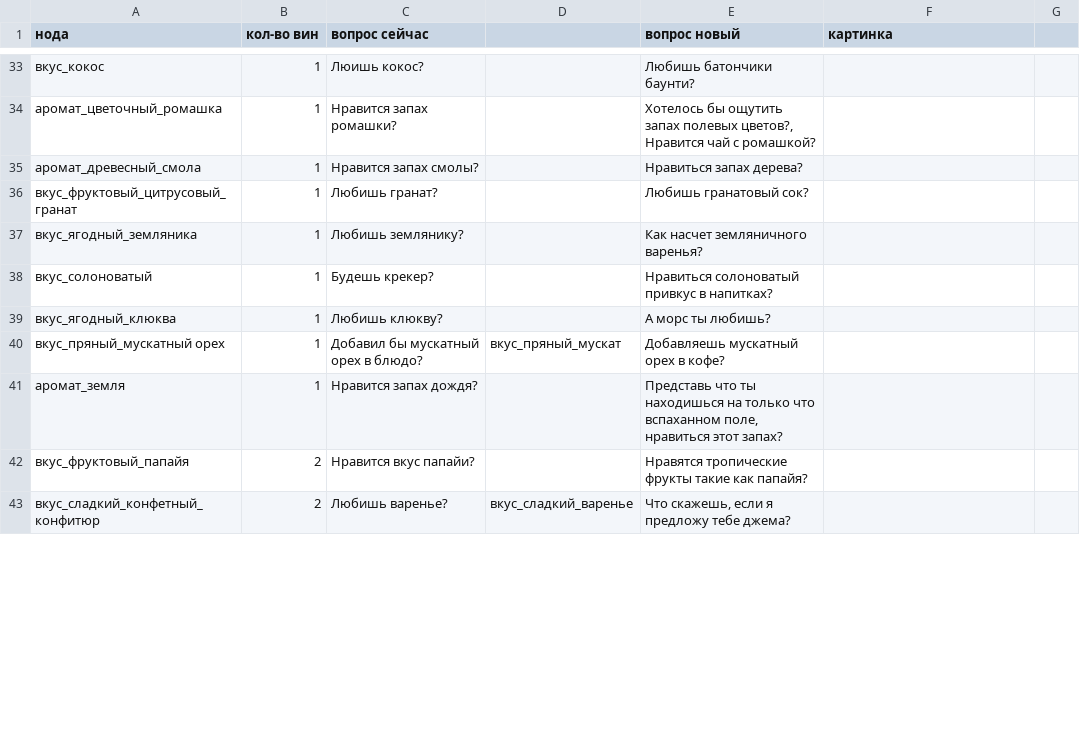
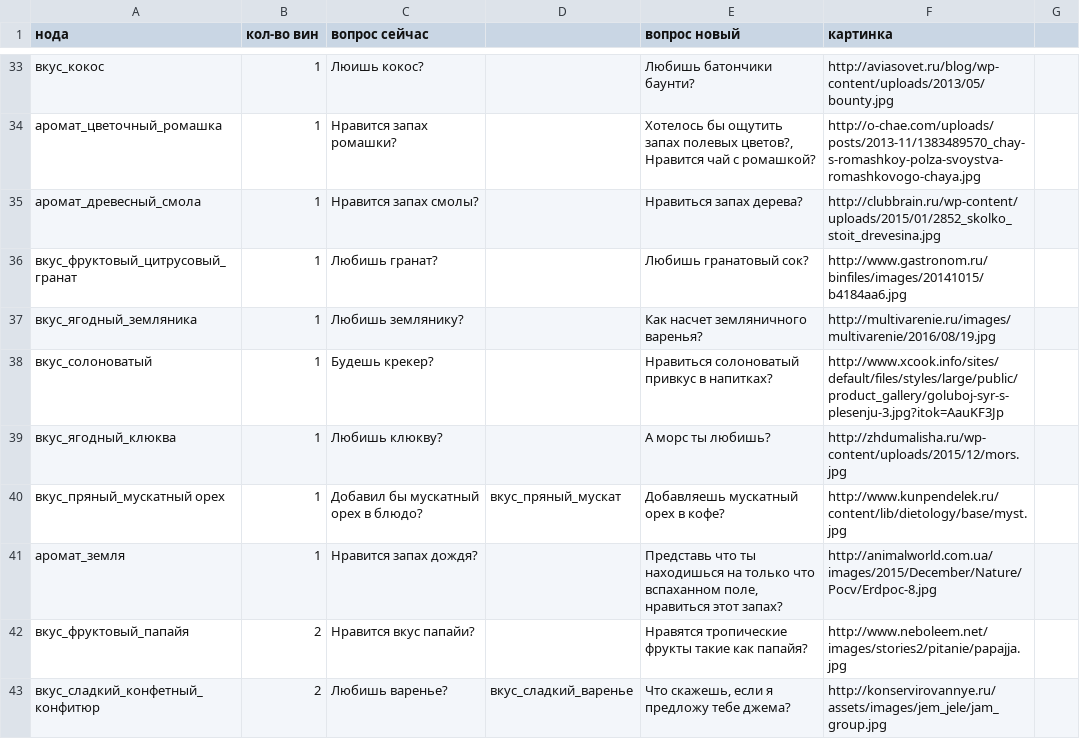
Before and after one commit to vovadenisov/WineMatch, a CSV file: static/csv/questions_new.csv, drawn as a sheet; only a part is shown, gaps mark what is left out; the diff covers the shown part only.

```diff
--- a/static/csv/questions_new.csv
+++ b/static/csv/questions_new.csv
@@ -33,11 +33,11 @@
-вкус_кокос,1,Люишь кокос?,,Любишь батончики баунти?,
-аромат_цветочный_ромашка,1,Нравится запах ромашки?,,"Хотелось бы ощутить запах полевых цветов?, Нравится чай с ромашкой?",
-аромат_древесный_смола,1,Нравится запах смолы?,,Нравиться запах дерева?,
-вкус_фруктовый_цитрусовый_гранат,1,Любишь гранат?,,Любишь гранатовый сок?,
-вкус_ягодный_земляника,1,Любишь землянику?,,Как насчет земляничного варенья?,
-вкус_солоноватый,1,Будешь крекер?,,Нравиться солоноватый привкус в напитках?,
-вкус_ягодный_клюква,1,Любишь клюкву?,,А морс ты любишь?,
-вкус_пряный_мускатный орех,1,Добавил бы мускатный орех в блюдо?,вкус_пряный_мускат,Добавляешь мускатный орех в кофе?,
-аромат_земля,1,Нравится запах дождя?,,"Представь что ты находишься на только что вспаханном поле, нравиться этот запах?",
-вкус_фруктовый_папайя,2,Нравится вкус папайи?,,Нравятся тропические фрукты такие как папайя?,
-вкус_сладкий_конфетный_конфитюр,2,Любишь варенье?,вкус_сладкий_варенье,"Что скажешь, если я предложу тебе джема?",
+вкус_кокос,1,Люишь кокос?,,Любишь батончики баунти?,http://aviasovet.ru/blog/wp-content/uploads/2013/05/bounty.jpg,
+аромат_цветочный_ромашка,1,Нравится запах ромашки?,,"Хотелось бы ощутить запах полевых цветов?, Нравится чай с ромашкой?",http://o-chae.com/uploads/posts/2013-11/1383489570_chay-s-romashkoy-polza-svoystva-romashkovogo-chaya.jpg,
+аромат_древесный_смола,1,Нравится запах смолы?,,Нравиться запах дерева?,http://clubbrain.ru/wp-content/uploads/2015/01/2852_skolko_stoit_drevesina.jpg,
+вкус_фруктовый_цитрусовый_гранат,1,Любишь гранат?,,Любишь гранатовый сок?,http://www.gastronom.ru/binfiles/images/20141015/b4184aa6.jpg,
+вкус_ягодный_земляника,1,Любишь землянику?,,Как насчет земляничного варенья?,http://multivarenie.ru/images/multivarenie/2016/08/19.jpg,
+вкус_солоноватый,1,Будешь крекер?,,Нравиться солоноватый привкус в напитках?,http://www.xcook.info/sites/default/files/styles/large/public/product_gallery/goluboj-syr-s-plesenju-3.jpg?itok=AauKF3Jp,
+вкус_ягодный_клюква,1,Любишь клюкву?,,А морс ты любишь?,http://zhdumalisha.ru/wp-content/uploads/2015/12/mors.jpg,
+вкус_пряный_мускатный орех,1,Добавил бы мускатный орех в блюдо?,вкус_пряный_мускат,Добавляешь мускатный орех в кофе?,http://www.kunpendelek.ru/content/lib/dietology/base/myst.jpg,
+аромат_земля,1,Нравится запах дождя?,,"Представь что ты находишься на только что вспаханном поле, нравиться этот запах?",http://animalworld.com.ua/images/2015/December/Nature/Pocv/Erdpoc-8.jpg,
+вкус_фруктовый_папайя,2,Нравится вкус папайи?,,Нравятся тропические фрукты такие как папайя?,http://www.neboleem.net/images/stories2/pitanie/papajja.jpg,
+вкус_сладкий_конфетный_конфитюр,2,Любишь варенье?,вкус_сладкий_варенье,"Что скажешь, если я предложу тебе джема?",http://konservirovannye.ru/assets/images/jem_jele/jam_group.jpg,
```
Also changed, not shown: 40 edited cells elsewhere in this file.
